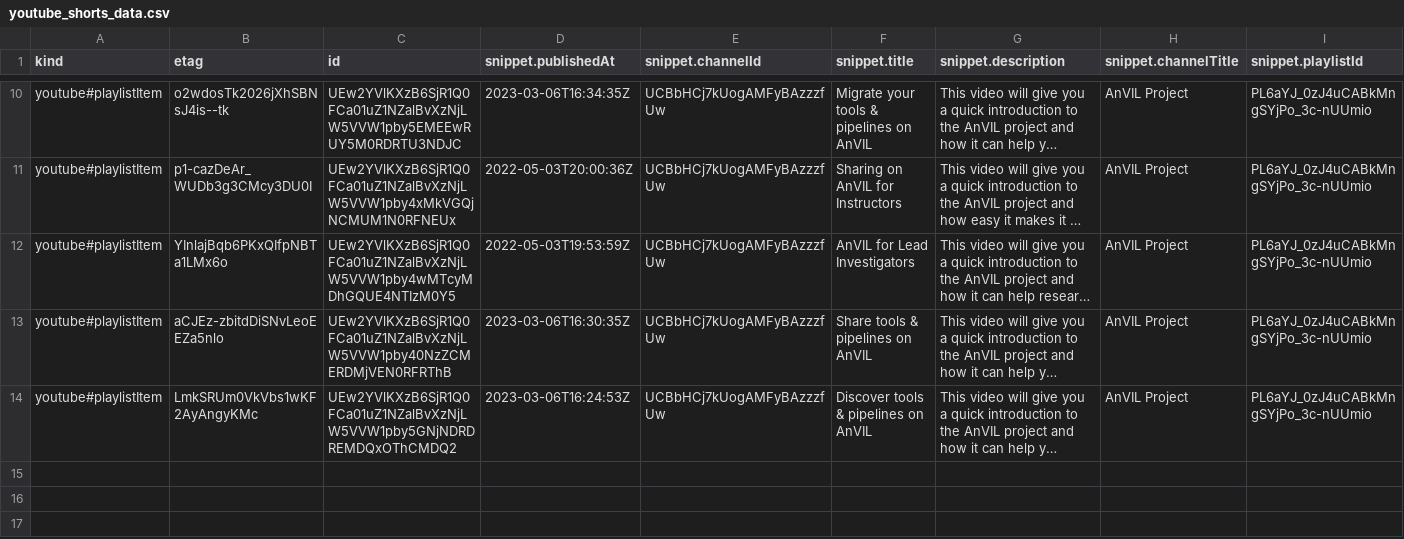
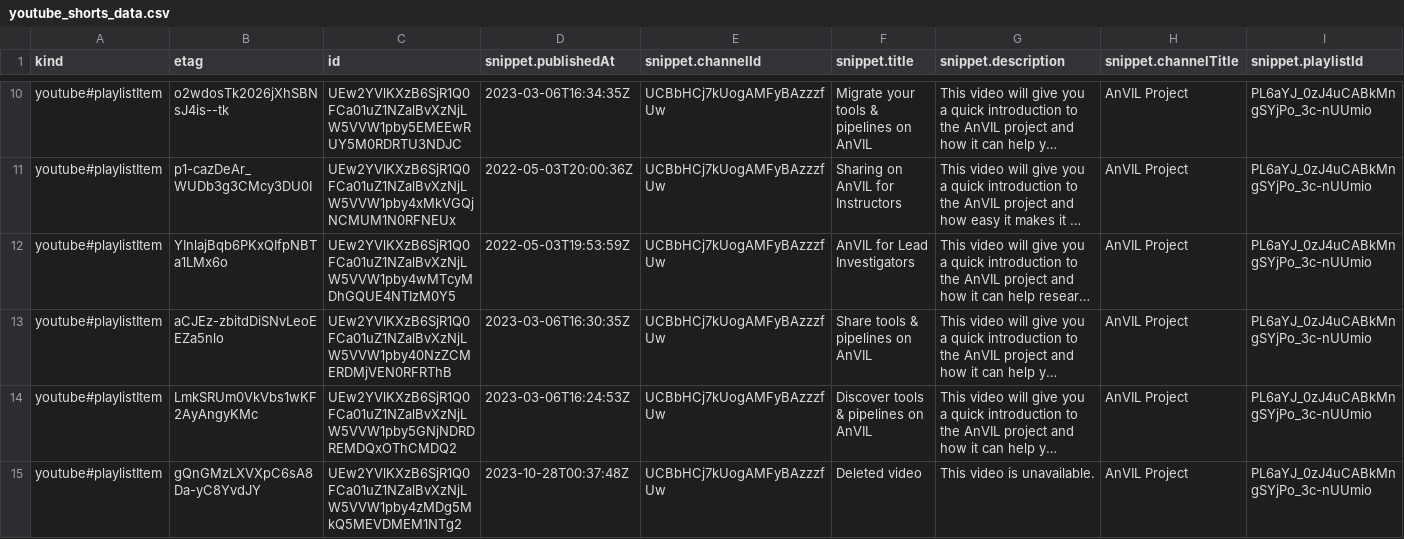
Before and after one commit to fhdsl/AnVIL_Collection, a CSV file: resources/youtube_shorts_data.csv, drawn as a sheet; only a part is shown, gaps mark what is left out; long unchanged cells end in …; rows hold the shown columns only; the diff names each change by its address in the sheet, - before the commit and + after, or states it on an @@ line.

```diff
--- a/resources/youtube_shorts_data.csv
+++ b/resources/youtube_shorts_data.csv
+row 15: youtube#playlistItem | gQnGMzLXVXpC6sA8Da-yC8YvdJY | UEw2YVlKXzB6SjR1Q0FCa01uZ1NZalBvXzNjLW5VVW1pby4zMDg5MkQ5MEVDMEM1NTg2 | 2023-10-28T00:37:48Z | UCBbHCj7kUogAMFyBAzzzfUw | Deleted video | This video is unavailable. | AnVIL Project | PL6aYJ_0zJ4uCABkMngSYjPo_3c-nUUmio
```
Also changed, not shown: 1 other file.
